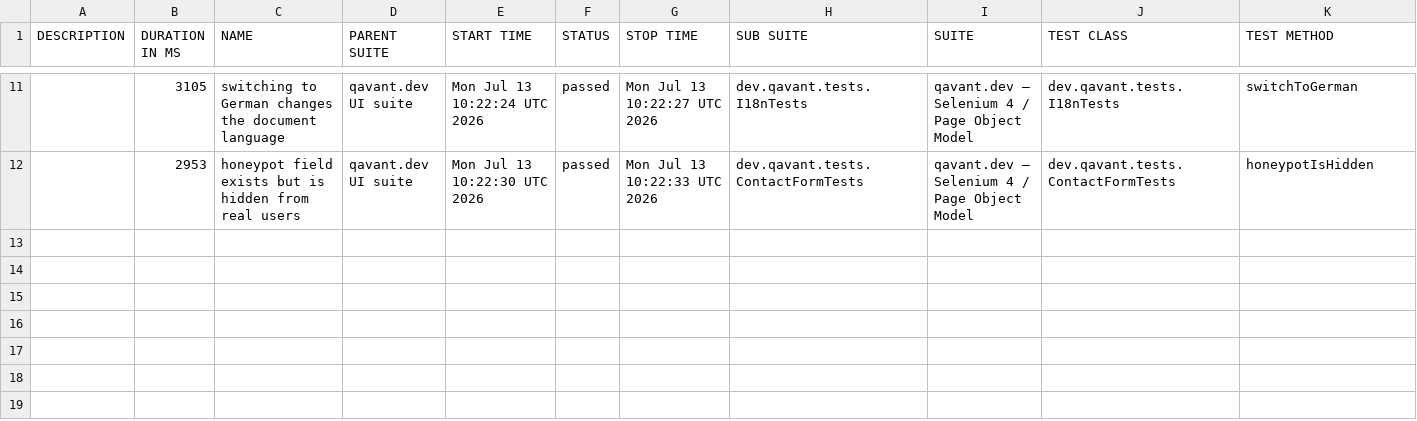
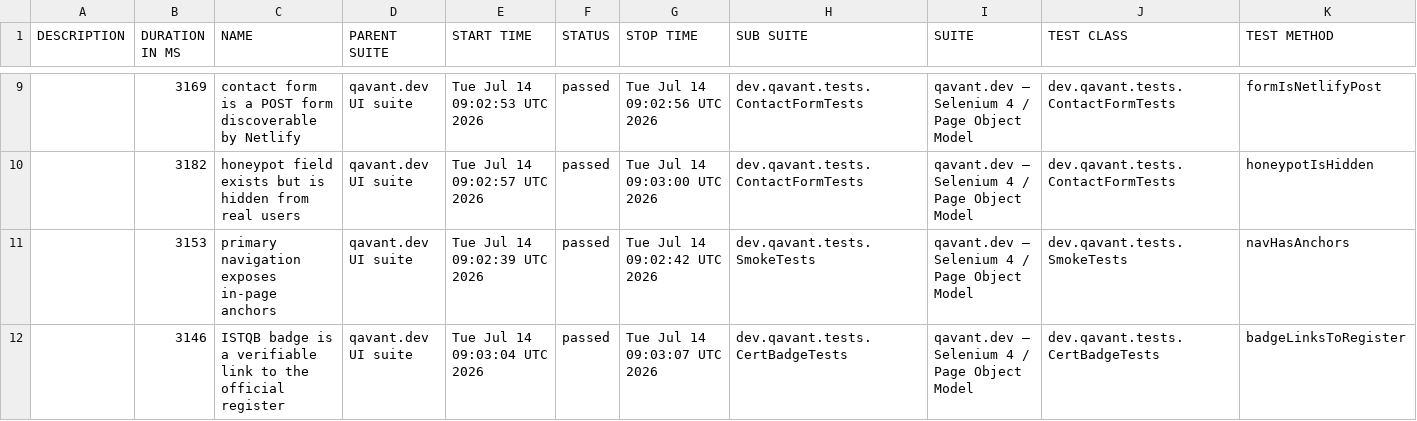
Before and after one commit to peterolah-qa/qavant-selenium, a CSV file: data/suites.csv, drawn as a sheet; only a part is shown, gaps mark what is left out; the diff covers the shown part only.

```diff
--- a/data/suites.csv
+++ b/data/suites.csv
@@ -11,2 +9,4 @@
-"","3105","switching to German changes the document language","qavant.dev UI suite","Mon Jul 13 10:22:24 UTC 2026","passed","Mon Jul 13 10:22:27 UTC 2026","dev.qavant.tests.I18nTests","qavant.dev — Selenium 4 / Page Object Model","dev.qavant.tests.I18nTests","switchToGerman"
-"","2953","honeypot field exists but is hidden from real users","qavant.dev UI suite","Mon Jul 13 10:22:30 UTC 2026","passed","Mon Jul 13 10:22:33 UTC 2026","dev.qavant.tests.ContactFormTests","qavant.dev — Selenium 4 / Page Object Model","dev.qavant.tests.ContactFormTests","honeypotIsHidden"
+"","3169","contact form is a POST form discoverable by Netlify","qavant.dev UI suite","Tue Jul 14 09:02:53 UTC 2026","passed","Tue Jul 14 09:02:56 UTC 2026","dev.qavant.tests.ContactFormTests","qavant.dev — Selenium 4 / Page Object Model","dev.qavant.tests.ContactFormTests","formIsNetlifyPost"
+"","3182","honeypot field exists but is hidden from real users","qavant.dev UI suite","Tue Jul 14 09:02:57 UTC 2026","passed","Tue Jul 14 09:03:00 UTC 2026","dev.qavant.tests.ContactFormTests","qavant.dev — Selenium 4 / Page Object Model","dev.qavant.tests.ContactFormTests","honeypotIsHidden"
+"","3153","primary navigation exposes in-page anchors","qavant.dev UI suite","Tue Jul 14 09:02:39 UTC 2026","passed","Tue Jul 14 09:02:42 UTC 2026","dev.qavant.tests.SmokeTests","qavant.dev — Selenium 4 / Page Object Model","dev.qavant.tests.SmokeTests","navHasAnchors"
+"","3146","ISTQB badge is a verifiable link to the official register","qavant.dev UI suite","Tue Jul 14 09:03:04 UTC 2026","passed","Tue Jul 14 09:03:07 UTC 2026","dev.qavant.tests.CertBadgeTests","qavant.dev — Selenium 4 / Page Object Model","dev.qavant.tests.CertBadgeTests","badgeLinksToRegister"
```
Also changed, not shown: 2 added rows, 4 removed rows and 21 edited cells elsewhere in this file, 36 other files.
